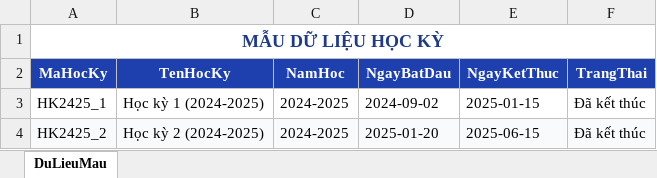
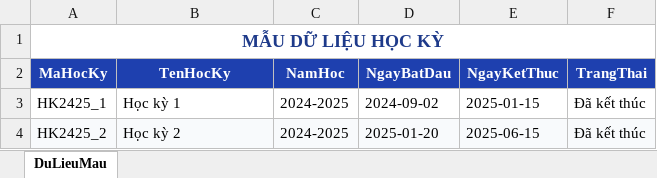
Before and after one commit to ChjZung/Graduation-Thesis-Management-System, an Excel workbook: sample_imports/Template_HocKy.xlsx, sheet DuLieuMau, drawn as a sheet; values as stored, in another font and other column widths than the file's, no borders; the diff names each change by its address in the sheet, - before the commit and + after, or states it on an @@ line.

```diff
--- a/sample_imports/Template_HocKy.xlsx (sheet DuLieuMau)
+++ b/sample_imports/Template_HocKy.xlsx (sheet DuLieuMau)
-B3 (TenHocKy): Học kỳ 1 (2024-2025)
+B3 (TenHocKy): Học kỳ 1
-B4 (TenHocKy): Học kỳ 2 (2024-2025)
+B4 (TenHocKy): Học kỳ 2
```
Also changed, not shown: sample_imports/05_HocKy_Mau.xlsx, 34 other files.
